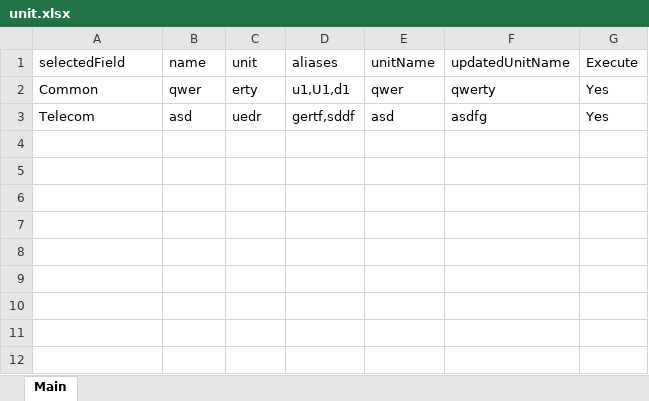
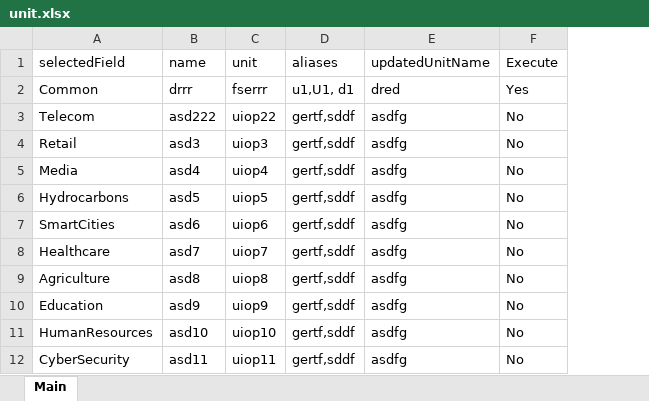
Before and after one commit to mukesh-datiot/Selenium-java, an Excel workbook: src/main/resources/unit.xlsx, sheet Main, drawn as a sheet; values as stored, in another font and other column widths than the file's, no borders; removed rows and columns are numbered as before the commit, all else as after; the diff names each change by its address in the sheet, - before the commit and + after, or states it on an @@ line.

```diff
--- a/src/main/resources/unit.xlsx (sheet Main)
+++ b/src/main/resources/unit.xlsx (sheet Main)
-column E (unitName), rows 2-3: qwer | asd
-B2 (name): qwer
+B2 (name): drrr
-C2 (unit): erty
+C2 (unit): fserrr
-D2 (aliases): u1,U1,d1
+D2 (aliases): u1,U1, d1
-E2 (updatedUnitName): qwerty
+E2 (updatedUnitName): dred
-B3 (name): asd
+B3 (name): asd222
-C3 (unit): uedr
+C3 (unit): uiop22
-F3 (Execute): Yes
+F3 (Execute): No
+row 4: Retail | asd3 | uiop3 | gertf,sddf | asdfg | No
+row 5: Media | asd4 | uiop4 | gertf,sddf | asdfg | No
+row 6: Hydrocarbons | asd5 | uiop5 | gertf,sddf | asdfg | No
+row 7: SmartCities | asd6 | uiop6 | gertf,sddf | asdfg | No
+row 8: Healthcare | asd7 | uiop7 | gertf,sddf | asdfg | No
+row 9: Agriculture | asd8 | uiop8 | gertf,sddf | asdfg | No
+row 10: Education | asd9 | uiop9 | gertf,sddf | asdfg | No
+row 11: HumanResources | asd10 | uiop10 | gertf,sddf | asdfg | No
+row 12: CyberSecurity | asd11 | uiop11 | gertf,sddf | asdfg | No
```
Also changed, not shown: 2 other files.
